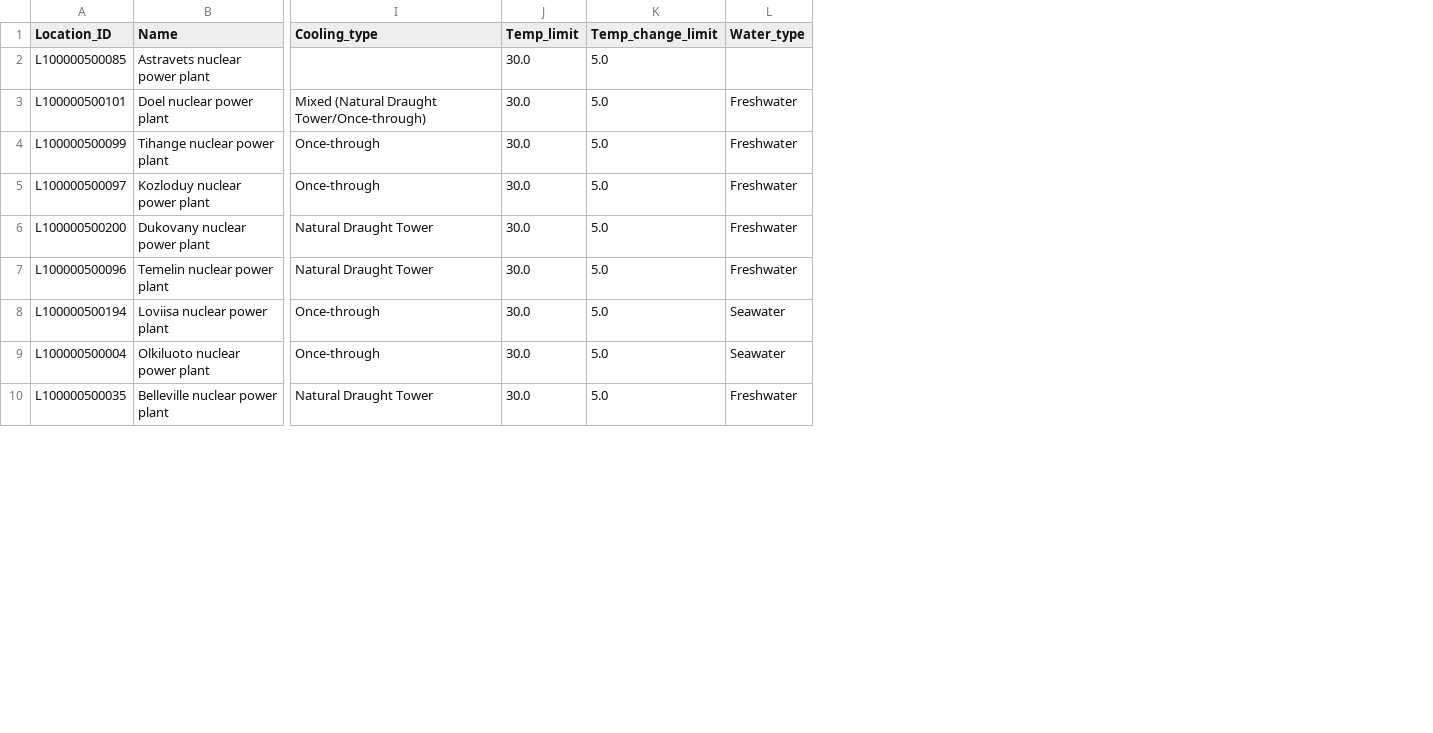
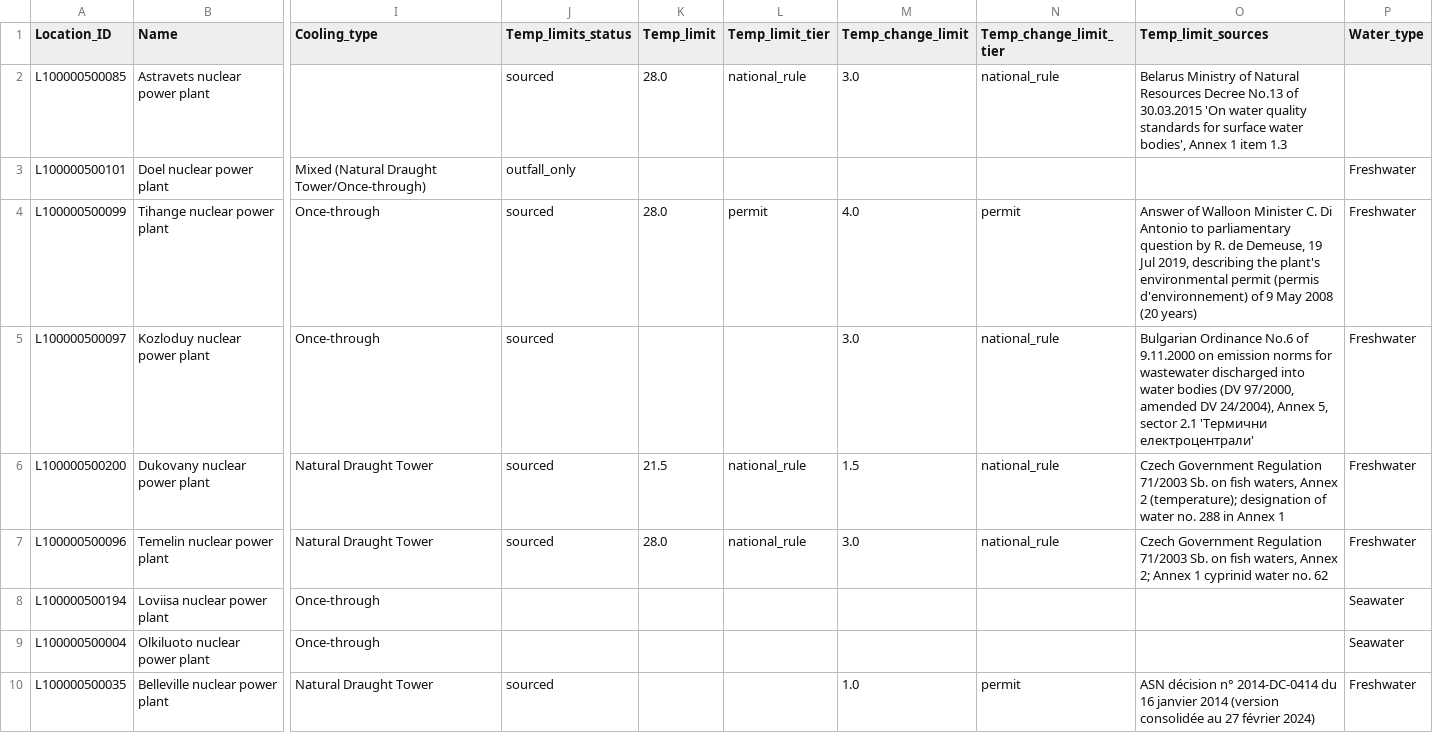
Before and after one commit to rosagierens/eit_water_hackathon, a CSV file: data/interim/nuclear_units/facilities_all.csv, drawn as a sheet; only a part is shown, gaps mark what is left out; addresses are those after the commit; the diff covers the shown part only; the diff names each change by its address in the sheet, - before the commit and + after, or states it on an @@ line.

```diff
--- a/data/interim/nuclear_units/facilities_all.csv
+++ b/data/interim/nuclear_units/facilities_all.csv
+column J (Temp_limits_status), rows 2-10: sourced | outfall_only | sourced | sourced | sourced | sourced |  |  | sourced
+column L (Temp_limit_tier), rows 2-7: national_rule |  | permit |  | national_rule | national_rule
+column N (Temp_change_limit_tier), rows 2-10: national_rule |  | permit | national_rule | national_rule | national_rule |  |  | permit
+column O (Temp_limit_sources), rows 2-10: Belarus Ministry of Natural Resources Decree No.13 of 30.03.2015 'On water quality standards for surface water bodies', Annex 1 item 1.3 |  | Answer of Walloon Minister C. Di Antonio to parliamentary question by R. de Demeuse, 19 Jul 2019, describing the plant's environmental permit (permis d'environnement) of 9 May 2008 (20 years) | Bulgarian Ordinance No.6 of 9.11.2000 on emission norms for wastewater discharged into water bodies (DV 97/2000, amended DV 24/2004), Annex 5, sector 2.1 'Термични електроцентрали' | Czech Government Regulation 71/2003 Sb. on fish waters, Annex 2 (temperature); designation of water no. 288 in Annex 1 | Czech Government Regulation 71/2003 Sb. on fish waters, Annex 2; Annex 1 cyprinid water no. 62 |  |  | ASN décision n° 2014-DC-0414 du 16 janvier 2014 (version consolidée au 27 février 2024)
-K2 (Temp_limit): 30.0
+K2 (Temp_limit): 28.0
-M2 (Temp_change_limit): 5.0
+M2 (Temp_change_limit): 3.0
-K3 (Temp_limit): 30.0
+K3 (Temp_limit): (empty)
-M3 (Temp_change_limit): 5.0
+M3 (Temp_change_limit): (empty)
-K4 (Temp_limit): 30.0
+K4 (Temp_limit): 28.0
-M4 (Temp_change_limit): 5.0
+M4 (Temp_change_limit): 4.0
-K5 (Temp_limit): 30.0
+K5 (Temp_limit): (empty)
-M5 (Temp_change_limit): 5.0
+M5 (Temp_change_limit): 3.0
-K6 (Temp_limit): 30.0
+K6 (Temp_limit): 21.5
-M6 (Temp_change_limit): 5.0
+M6 (Temp_change_limit): 1.5
-K7 (Temp_limit): 30.0
+K7 (Temp_limit): 28.0
-M7 (Temp_change_limit): 5.0
+M7 (Temp_change_limit): 3.0
-K8:K10 (Temp_limit): 30.0
+K8:K10 (Temp_limit): (empty)
-M8:M9 (Temp_change_limit): 5.0
+M8:M9 (Temp_change_limit): (empty)
-M10 (Temp_change_limit): 5.0
+M10 (Temp_change_limit): 1.0
```
Also changed, not shown: 80 edited cells elsewhere in this file, data/app_input/facilities.csv, 4 other files.
